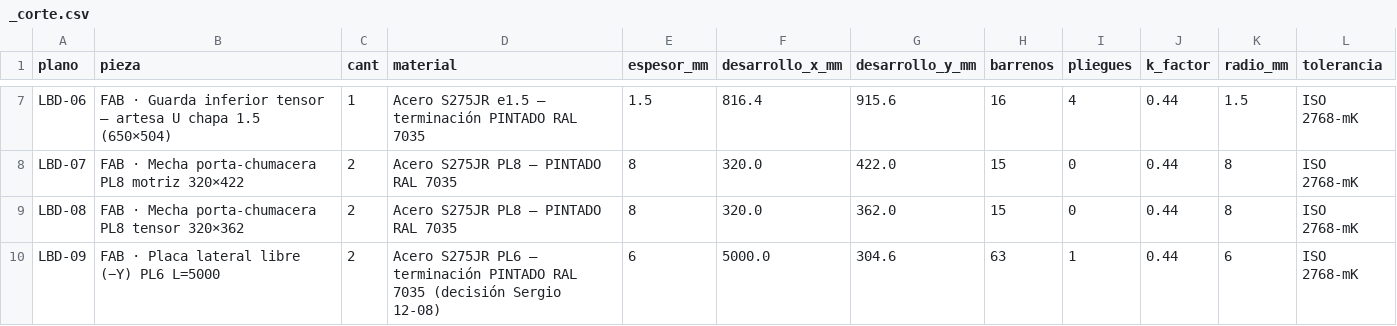
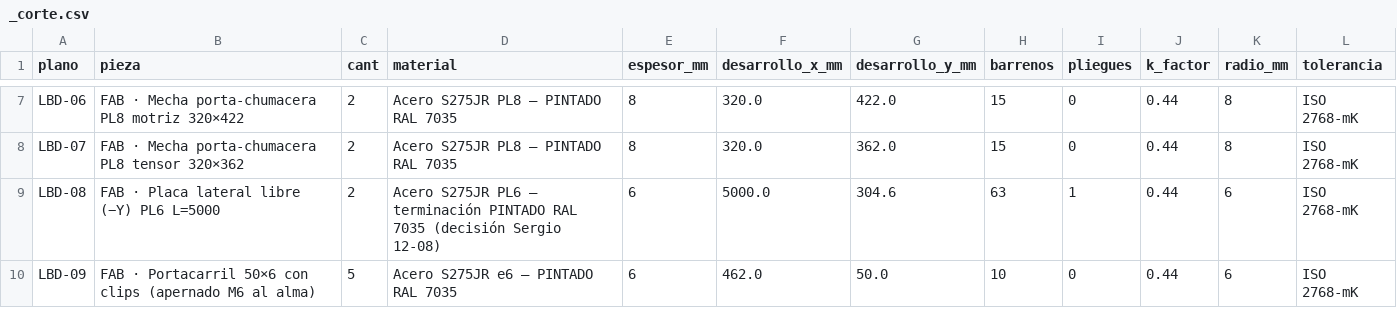
Before and after one commit to contrerassma-eng/3d-generator, a CSV file: cad/ensambles/planos_lbp530/dxf_lbp530_5m/_corte.csv, drawn as a sheet; only a part is shown, gaps mark what is left out; the diff covers the shown part only; the diff names each change by its address in the sheet, - before the commit and + after, or states it on an @@ line.

```diff
--- a/cad/ensambles/planos_lbp530/dxf_lbp530_5m/_corte.csv
+++ b/cad/ensambles/planos_lbp530/dxf_lbp530_5m/_corte.csv
-B7 (pieza): FAB · Guarda inferior tensor — artesa U chapa 1.5 (650×504)
+B7 (pieza): FAB · Mecha porta-chumacera PL8 motriz 320×422
-C7 (cant): 1
+C7 (cant): 2
-D7 (material): Acero S275JR e1.5 — terminación PINTADO RAL 7035
+D7 (material): Acero S275JR PL8 — PINTADO RAL 7035
-E7 (espesor_mm): 1.5
+E7 (espesor_mm): 8
-F7 (desarrollo_x_mm): 816.4
+F7 (desarrollo_x_mm): 320.0
-G7 (desarrollo_y_mm): 915.6
+G7 (desarrollo_y_mm): 422.0
-H7 (barrenos): 16
+H7 (barrenos): 15
-I7 (pliegues): 4
+I7 (pliegues): 0
-K7 (radio_mm): 1.5
+K7 (radio_mm): 8
-B8 (pieza): …porta-chumacera PL8 motriz 320×422
+B8 (pieza): …porta-chumacera PL8 tensor 320×362
-G8 (desarrollo_y_mm): 422.0
+G8 (desarrollo_y_mm): 362.0
-B9 (pieza): FAB · Mecha porta-chumacera PL8 tensor 320×362
+B9 (pieza): FAB · Placa lateral libre (−Y) PL6 L=5000
-D9 (material): Acero S275JR PL8 — PINTADO RAL 7035
+D9 (material): Acero S275JR PL6 — terminación PINTADO RAL 7035 (decisión Sergio 12-08)
-E9 (espesor_mm): 8
+E9 (espesor_mm): 6
-F9 (desarrollo_x_mm): 320.0
+F9 (desarrollo_x_mm): 5000.0
-G9 (desarrollo_y_mm): 362.0
+G9 (desarrollo_y_mm): 304.6
-H9 (barrenos): 15
+H9 (barrenos): 63
-I9 (pliegues): 0
+I9 (pliegues): 1
-K9 (radio_mm): 8
+K9 (radio_mm): 6
-B10 (pieza): FAB · Placa lateral libre (−Y) PL6 L=5000
+B10 (pieza): FAB · Portacarril 50×6 con clips (apernado M6 al alma)
-C10 (cant): 2
+C10 (cant): 5
-D10 (material): Acero S275JR PL6 — terminación PINTADO RAL 7035 (decisión Sergio 12-08)
+D10 (material): Acero S275JR e6 — PINTADO RAL 7035
-F10 (desarrollo_x_mm): 5000.0
+F10 (desarrollo_x_mm): 462.0
-G10 (desarrollo_y_mm): 304.6
+G10 (desarrollo_y_mm): 50.0
-H10 (barrenos): 63
+H10 (barrenos): 10
-I10 (pliegues): 1
+I10 (pliegues): 0
```
Also changed, not shown: 1 added row and 39 edited cells elsewhere in this file, cad/ensambles/planos_lbp530/bom_lbp530_5m.csv, cad/ensambles/planos_lbp530/bom_lbp530_gt08.csv, 49 other files.
